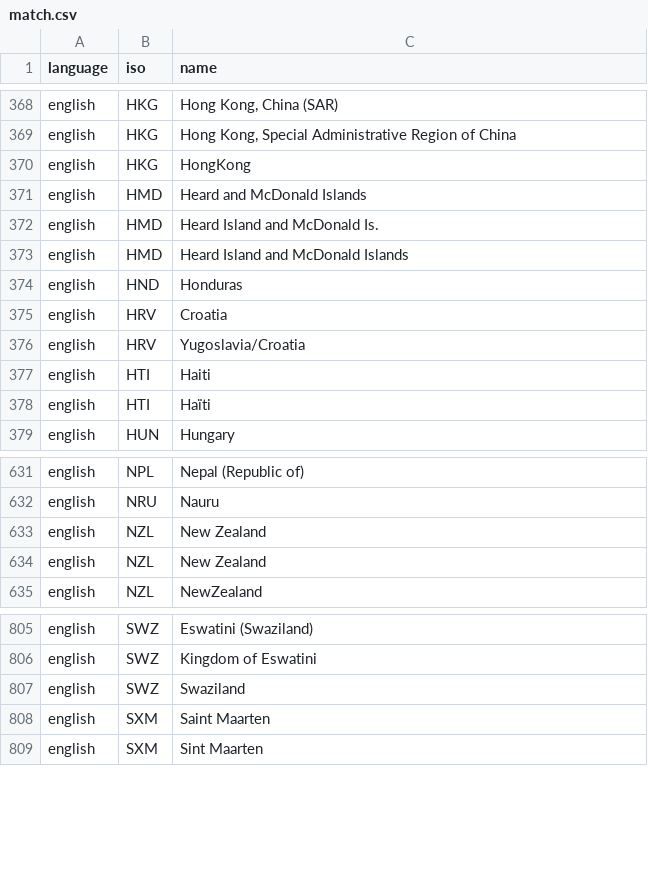
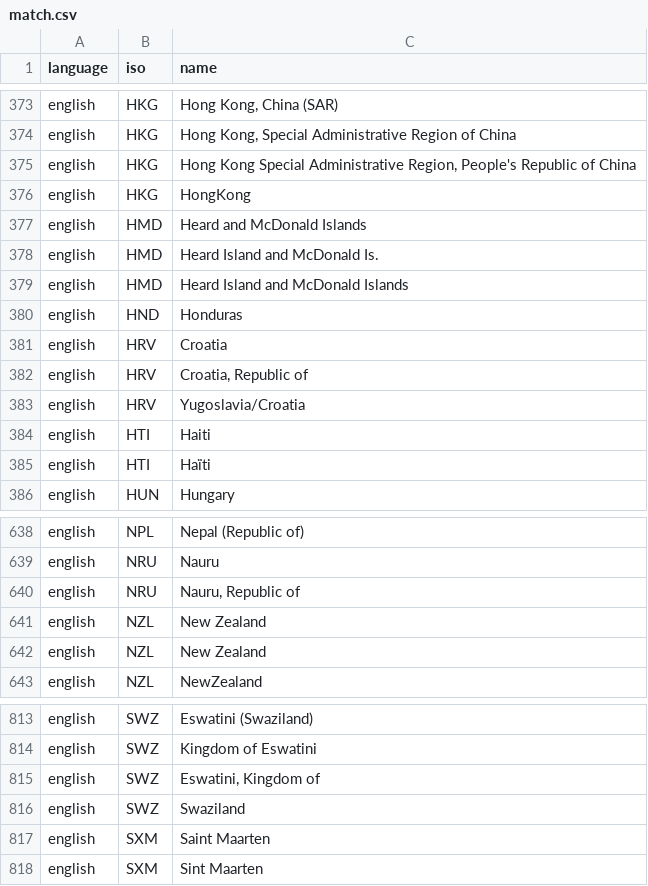
Before and after one commit to carolinebastian/matchcountry, a CSV file: inst/extdata/match.csv, drawn as a sheet; only a part is shown, gaps mark what is left out; the diff covers the shown part only; the diff names each change by its address in the sheet, - before the commit and + after, or states it on an @@ line.

```diff
--- a/inst/extdata/match.csv
+++ b/inst/extdata/match.csv
+row 375: english | HKG | Hong Kong Special Administrative Region, People's Republic of China
+row 382: english | HRV | Croatia, Republic of
+row 640: english | NRU | Nauru, Republic of
+row 815: english | SWZ | Eswatini, Kingdom of
```
Also changed, not shown: 5 added rows elsewhere in this file.
